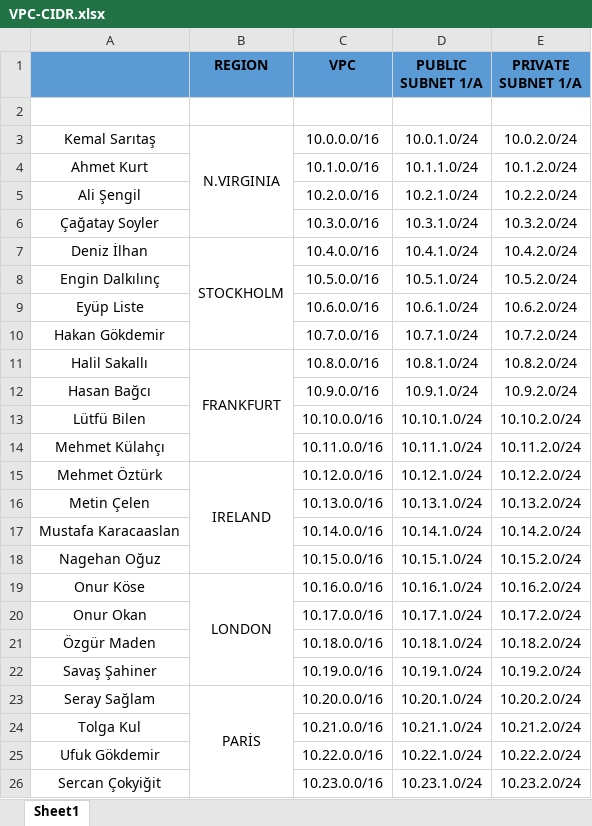
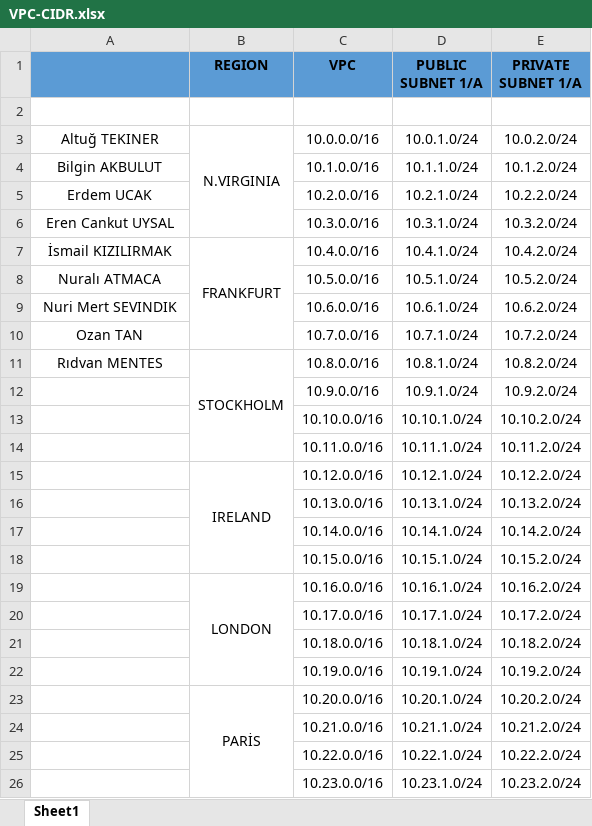
Before and after one commit to hepapi/tutorials, an Excel workbook: AWS/Session-2-VPC-Basics/VPC-CIDR.xlsx, sheet Sheet1, drawn as a sheet; values as stored, in another font and other column widths than the file's, no borders; charts and pictures not drawn; the diff names each change by its address in the sheet, - before the commit and + after, or states it on an @@ line.

Commit message:
cıdr added

```diff
--- a/AWS/Session-2-VPC-Basics/VPC-CIDR.xlsx (sheet Sheet1)
+++ b/AWS/Session-2-VPC-Basics/VPC-CIDR.xlsx (sheet Sheet1)
-A3: Kemal Sarıtaş
+A3: Altuğ TEKINER
-A4: Ahmet Kurt
+A4: Bilgin AKBULUT
-A5: Ali Şengil
+A5: Erdem UCAK
-A6: Çağatay Soyler
+A6: Eren Cankut UYSAL
-A7: Deniz İlhan
+A7: İsmail KIZILIRMAK
-B7 (REGION): STOCKHOLM
+B7 (REGION): FRANKFURT
-A8: Engin Dalkılınç
+A8: Nuralı ATMACA
-A9: Eyüp Liste
+A9: Nuri Mert SEVINDIK
-A10: Hakan Gökdemir
+A10: Ozan TAN
-A11: Halil Sakallı
+A11: Rıdvan MENTES
-B11 (REGION): FRANKFURT
+B11 (REGION): STOCKHOLM
-A12: Hasan Bağcı
+A12: (empty)
-A13: Lütfü Bilen
+A13: (empty)
-A14: Mehmet Külahçı
+A14: (empty)
-A15: Mehmet Öztürk
+A15: (empty)
-A16: Metin Çelen
+A16: (empty)
-A17: Mustafa Karacaaslan
+A17: (empty)
-A18: Nagehan Oğuz
+A18: (empty)
-A19: Onur Köse
+A19: (empty)
-A20: Onur Okan
+A20: (empty)
-A21: Özgür Maden
+A21: (empty)
-A22: Savaş Şahiner
+A22: (empty)
-A23: Seray Sağlam
+A23: (empty)
-A24: Tolga Kul
+A24: (empty)
-A25: Ufuk Gökdemir
+A25: (empty)
-A26: Sercan Çokyiğit
+A26: (empty)
```
Also changed, not shown: charts or pictures.
